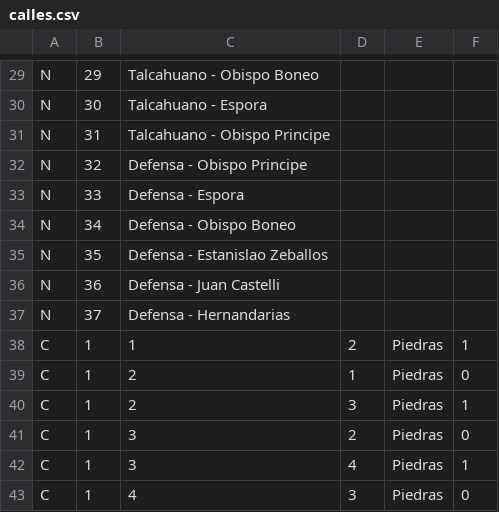
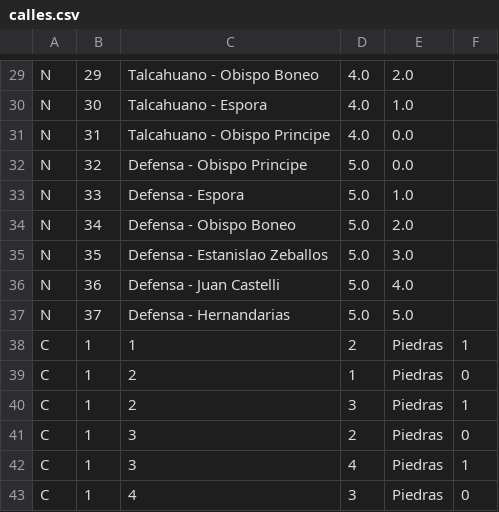
Before and after one commit to lniklison/TP-Inteligencia-artificial, a CSV file: csv/calles.csv, drawn as a sheet; only a part is shown, gaps mark what is left out; the diff covers the shown part only; the diff names each change by its address in the sheet, - before the commit and + after, or states it on an @@ line.

```diff
--- a/csv/calles.csv
+++ b/csv/calles.csv
-D29:D31: (empty)
+D29:D31: 4.0
-E29: (empty)
+E29: 2.0
-E30: (empty)
+E30: 1.0
-E31:E32: (empty)
+E31:E32: 0.0
-D32:D37: (empty)
+D32:D37: 5.0
-E33: (empty)
+E33: 1.0
-E34: (empty)
+E34: 2.0
-E35: (empty)
+E35: 3.0
-E36: (empty)
+E36: 4.0
-E37: (empty)
+E37: 5.0
```
Also changed, not shown: 56 edited cells elsewhere in this file, 23 other files.
